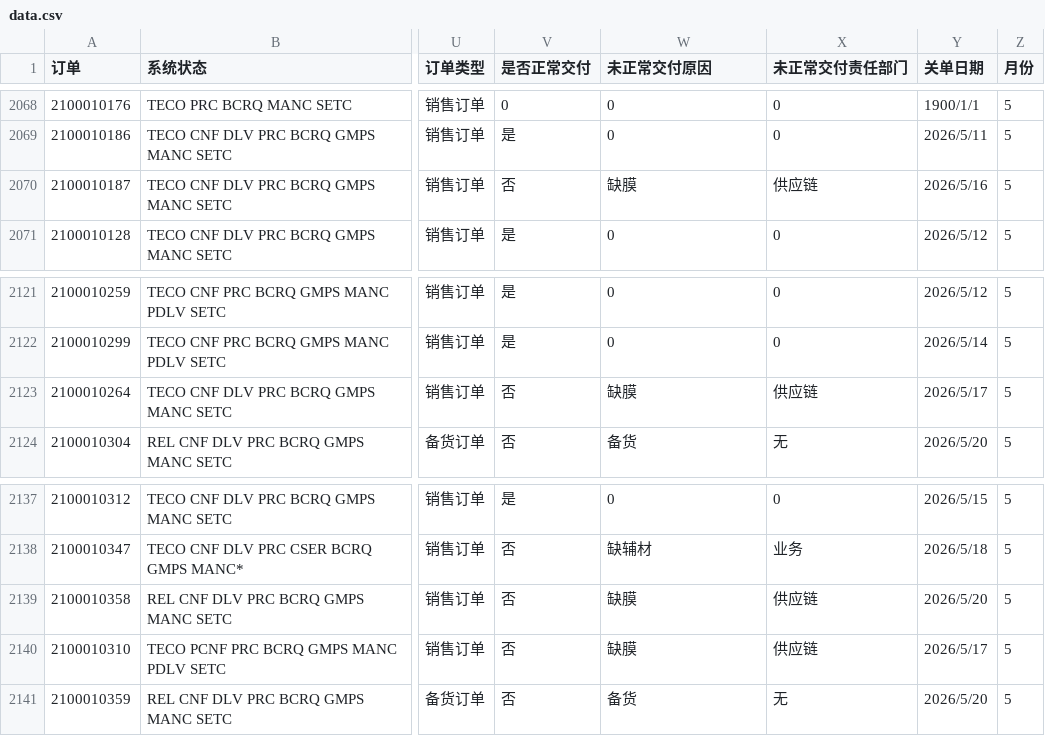
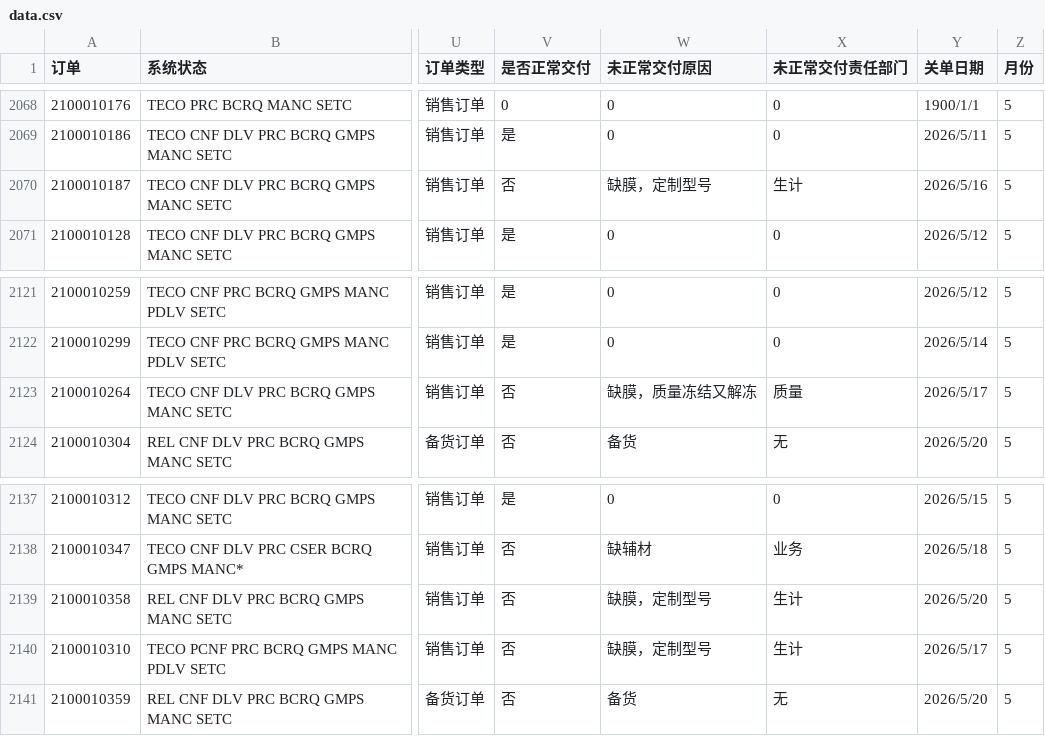
Before and after one commit to eixpkvdt273/xingyuhua123.github.io, a CSV file: data.csv, drawn as a sheet; only a part is shown, gaps mark what is left out; the diff names each change by its address in the sheet, - before the commit and + after, or states it on an @@ line.

Commit message:
Add files via upload

```diff
--- a/data.csv
+++ b/data.csv
-W2070 (未正常交付原因): 缺膜
+W2070 (未正常交付原因): 缺膜，定制型号
-X2070 (未正常交付责任部门): 供应链
+X2070 (未正常交付责任部门): 生计
-W2123 (未正常交付原因): 缺膜
+W2123 (未正常交付原因): 缺膜，质量冻结又解冻
-X2123 (未正常交付责任部门): 供应链
+X2123 (未正常交付责任部门): 质量
-W2139:W2140 (未正常交付原因): 缺膜
+W2139:W2140 (未正常交付原因): 缺膜，定制型号
-X2139:X2140 (未正常交付责任部门): 供应链
+X2139:X2140 (未正常交付责任部门): 生计
```
